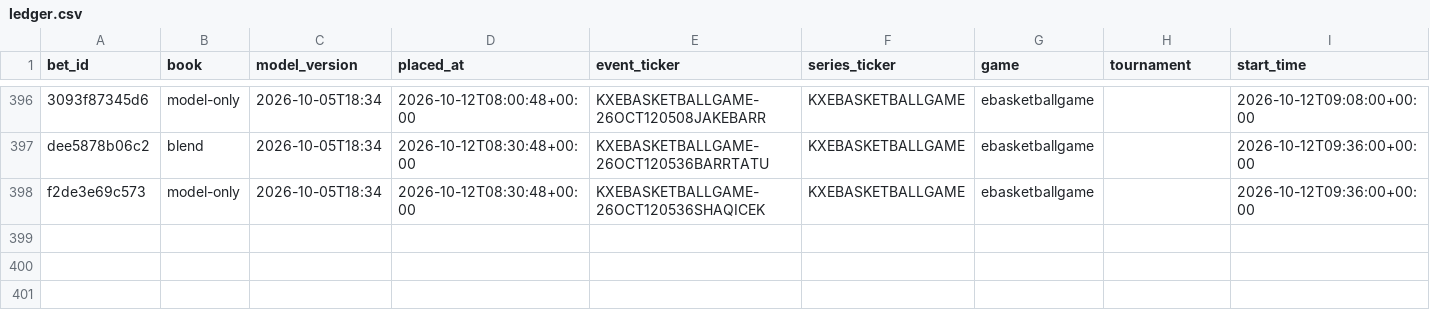
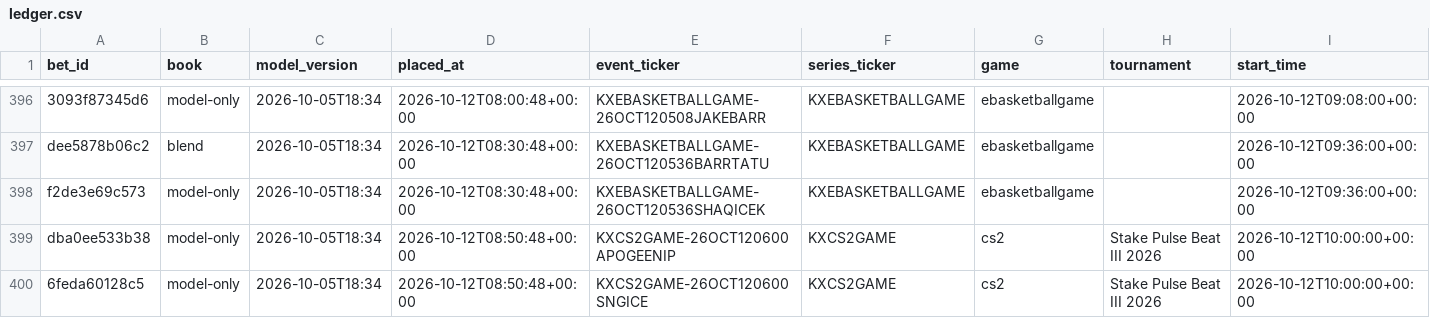
Before and after one commit to nathangin/esports-betting, a CSV file: state/paper/ledger.csv, drawn as a sheet; only a part is shown, gaps mark what is left out; rows hold the shown columns only; the diff names each change by its address in the sheet, - before the commit and + after, or states it on an @@ line.

```diff
--- a/state/paper/ledger.csv
+++ b/state/paper/ledger.csv
+row 399: dba0ee533b38 | model-only | 2026-10-05T18:34 | 2026-10-12T08:50:48+00:00 | KXCS2GAME-26OCT120600APOGEENIP | KXCS2GAME | cs2 | Stake Pulse Beat III 2026 | 2026-10-12T10:00:00+00:00
+row 400: 6feda60128c5 | model-only | 2026-10-05T18:34 | 2026-10-12T08:50:48+00:00 | KXCS2GAME-26OCT120600SNGICE | KXCS2GAME | cs2 | Stake Pulse Beat III 2026 | 2026-10-12T10:00:00+00:00
```
Also changed, not shown: state/paper/closes.csv, 6 other files.
